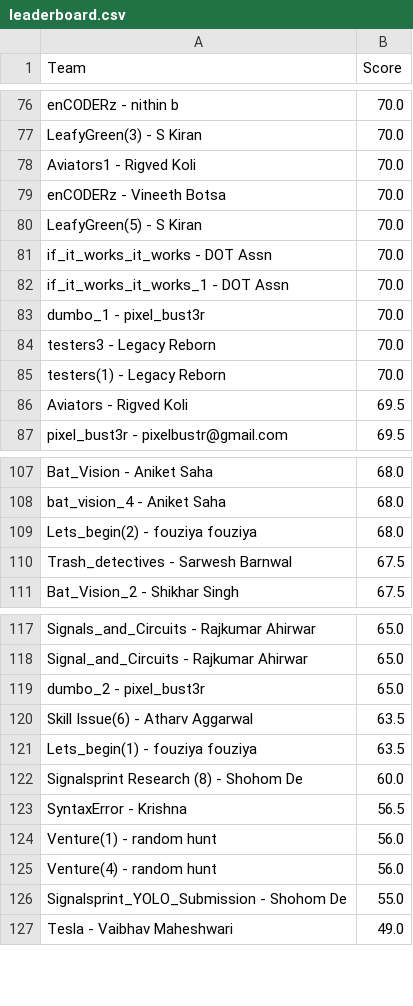
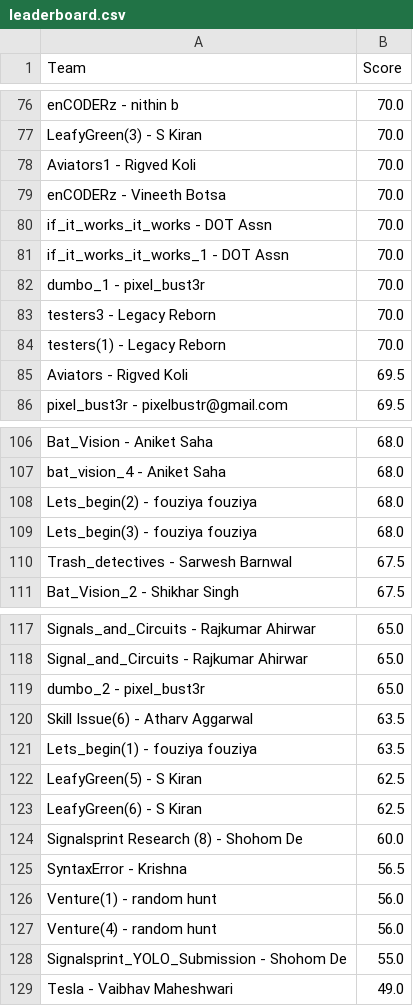
Before and after one commit to Akshat221005/dmc-leaderboard, a CSV file: leaderboard.csv, drawn as a sheet; only a part is shown, gaps mark what is left out.

Commit message:
auto update leaderboard

```diff
--- a/leaderboard.csv
+++ b/leaderboard.csv
@@ -79,3 +79,2 @@ Aviators1 - Rigved Koli,70.0
 enCODERz - Vineeth Botsa,70.0
-LeafyGreen(5) - S Kiran,70.0
 if_it_works_it_works - DOT Assn,70.0
@@ -109,2 +108,3 @@ bat_vision_4 - Aniket Saha,68.0
 Lets_begin(2) - fouziya fouziya,68.0
+Lets_begin(3) - fouziya fouziya,68.0
 Trash_detectives - Sarwesh Barnwal,67.5
@@ -121,2 +121,4 @@ Skill Issue(6) - Atharv Aggarwal,63.5
 Lets_begin(1) - fouziya fouziya,63.5
+LeafyGreen(5) - S Kiran,62.5
+LeafyGreen(6) - S Kiran,62.5
 Signalsprint Research (8) - Shohom De,60.0
```
Also changed, not shown: 1 other file.
